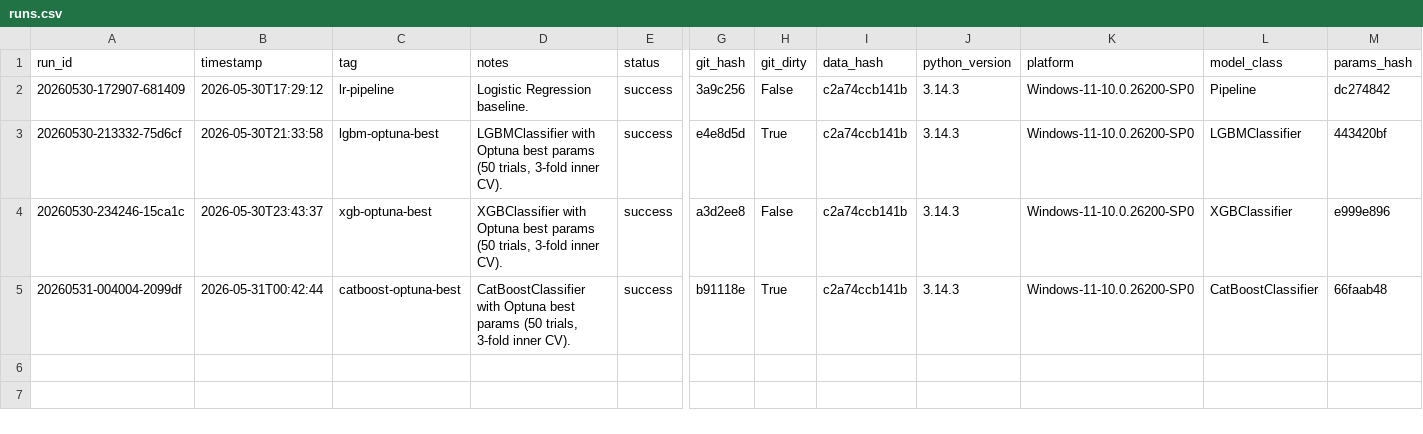
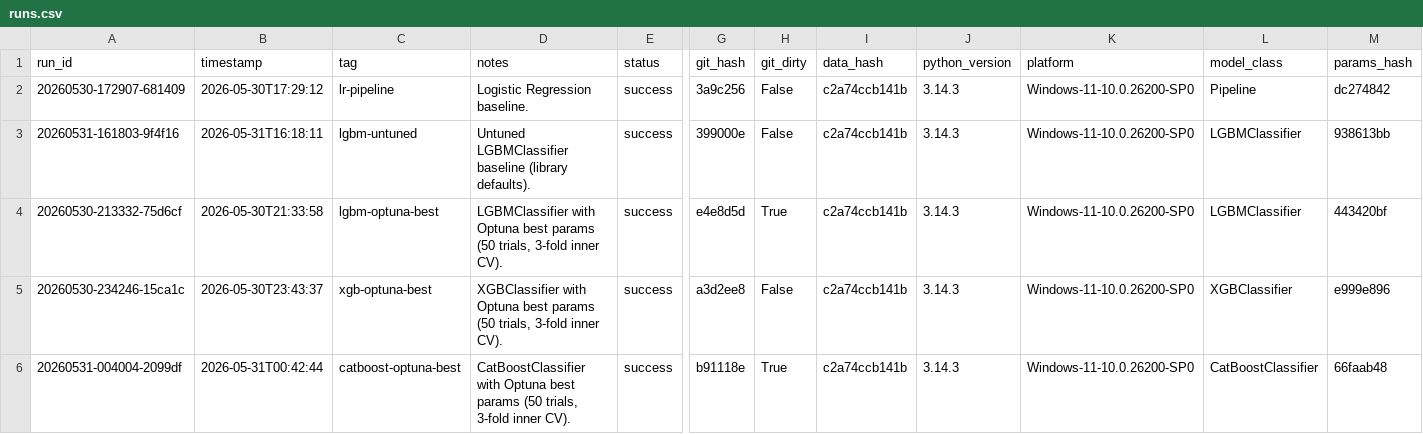
Before and after one commit to biswajit-nag/Predict-Customer-Churn, a CSV file: experiments/runs.csv, drawn as a sheet; only a part is shown, gaps mark what is left out; rows hold the shown columns only; the diff names each change by its address in the sheet, - before the commit and + after, or states it on an @@ line.

```diff
--- a/experiments/runs.csv
+++ b/experiments/runs.csv
+row 3: 20260531-161803-9f4f16 | 2026-05-31T16:18:11 | lgbm-untuned | Untuned LGBMClassifier baseline (library defaults). | success | 399000e | False | c2a74ccb141b | 3.14.3 | Windows-11-10.0.26200-SP0 | LGBMClassifier | 938613bb
```
Also changed, not shown: 11 other files.
